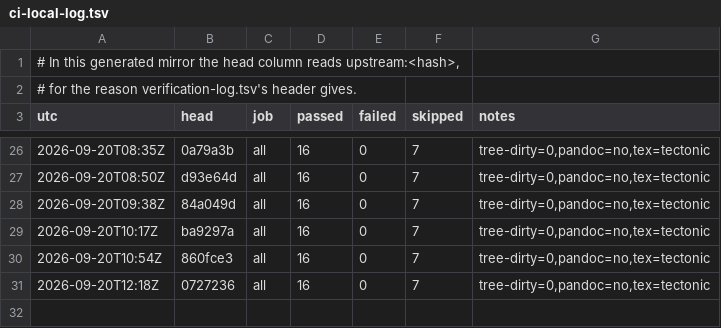
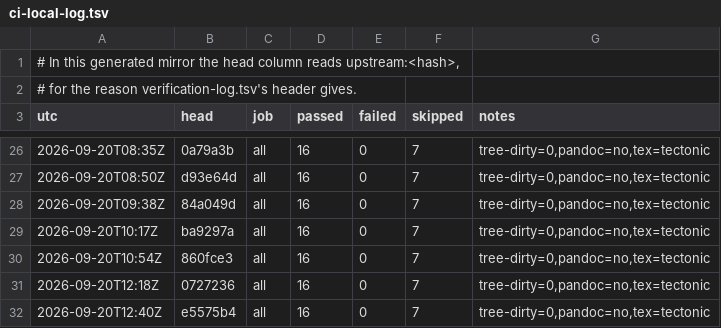
Before and after one commit to Melihakbulut221/nssoc, a TSV file: ci-local-log.tsv, drawn as a sheet; only a part is shown, gaps mark what is left out; the diff names each change by its address in the sheet, - before the commit and + after, or states it on an @@ line.

```diff
--- a/ci-local-log.tsv
+++ b/ci-local-log.tsv
+row 32: 2026-09-20T12:40Z | e5575b4 | all | 16 | 0 | 7 | tree-dirty=0,pandoc=no,tex=tectonic
```
Also changed, not shown: docs/80-artefact-digests.tsv, 8 other files.
